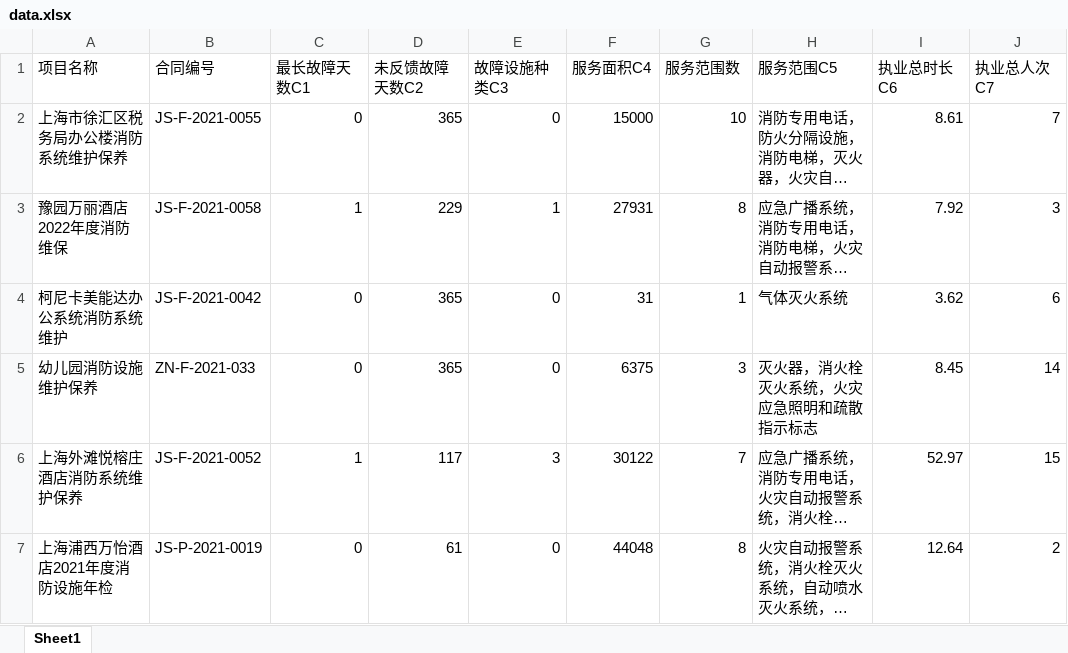
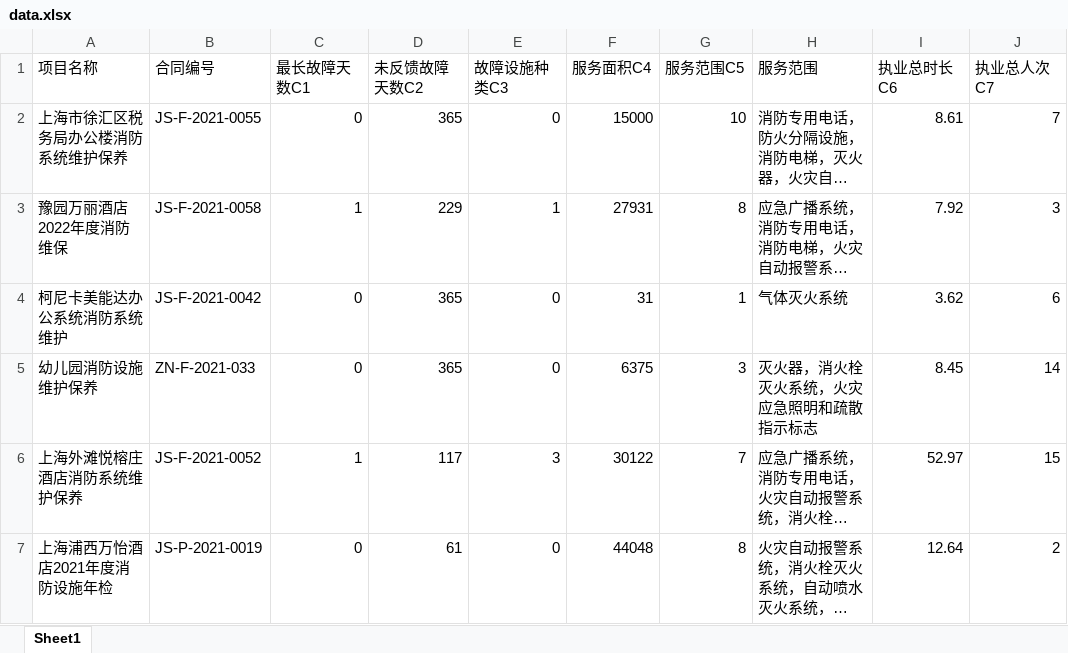
Before and after one commit to Mi-racle/ahp, an Excel workbook: data/data.xlsx, sheet Sheet1, drawn as a sheet; only a part is shown; long unchanged cells end in …; values as stored, in another font and other column widths than the file's, no borders; the diff names each change by its address in the sheet, - before the commit and + after, or states it on an @@ line.

```diff
--- a/data/data.xlsx (sheet Sheet1)
+++ b/data/data.xlsx (sheet Sheet1)
-G1: 服务范围数
+G1: 服务范围C5
-H1: 服务范围C5
+H1: 服务范围
```
Also changed, not shown: 3 other files.
